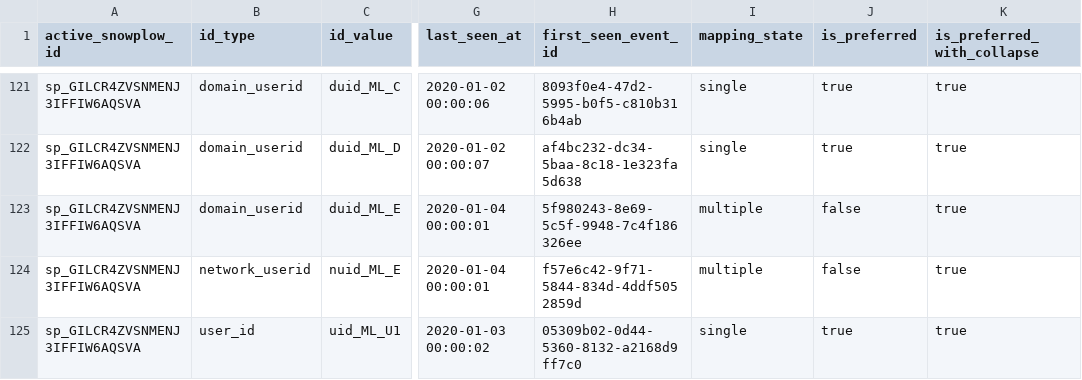
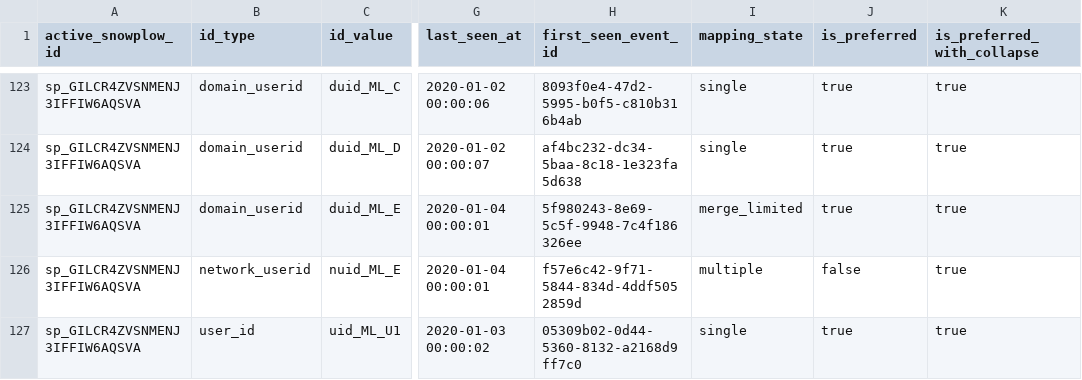
Before and after one commit to snowplow-incubator/dbt-snowplow-identities, a CSV file: integration_tests/data/expected/snowplow_identities_identifier_mapping_expected.csv, drawn as a sheet; only a part is shown, gaps mark what is left out; addresses are those after the commit; the diff covers the shown part only; the diff names each change by its address in the sheet, - before the commit and + after, or states it on an @@ line.

```diff
--- a/integration_tests/data/expected/snowplow_identities_identifier_mapping_expected.csv
+++ b/integration_tests/data/expected/snowplow_identities_identifier_mapping_expected.csv
-I125 (mapping_state): multiple
+I125 (mapping_state): merge_limited
-J125 (is_preferred): false
+J125 (is_preferred): true
```
Also changed, not shown: 5 added rows and 1 edited cell elsewhere in this file, integration_tests/data/expected/snowplow_identities_identities_expected.csv, integration_tests/data/source/snowplow_identities_events.csv, 14 other files.
